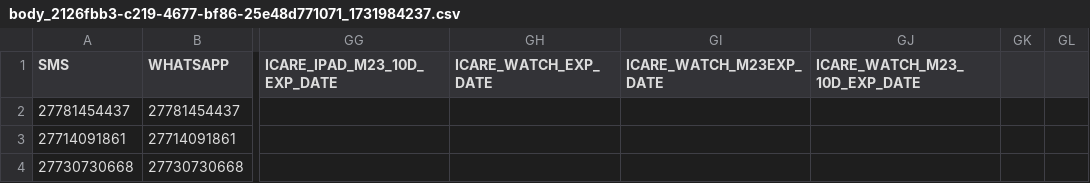
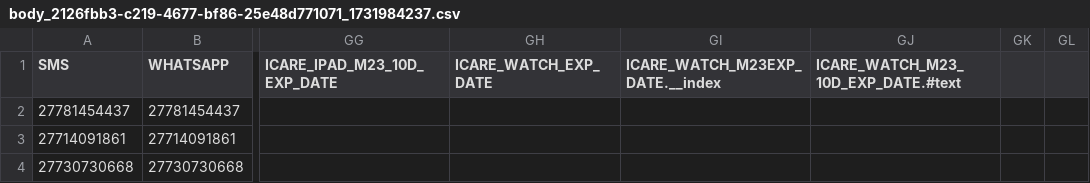
Before and after one commit to Vishwas-verma/test-repositiory, a CSV file: body_2126fbb3-c219-4677-bf86-25e48d771071_1731984237.csv, drawn as a sheet; only a part is shown, gaps mark what is left out; the diff names each change by its address in the sheet, - before the commit and + after, or states it on an @@ line.

Commit message:
Update body_2126fbb3-c219-4677-bf86-25e48d771071_1731984237.csv

```diff
--- a/body_2126fbb3-c219-4677-bf86-25e48d771071_1731984237.csv
+++ b/body_2126fbb3-c219-4677-bf86-25e48d771071_1731984237.csv
-GI1: ICARE_WATCH_M23EXP_DATE
+GI1: ICARE_WATCH_M23EXP_DATE.__index
-GJ1: ICARE_WATCH_M23_10D_EXP_DATE
+GJ1: ICARE_WATCH_M23_10D_EXP_DATE.#text
```
